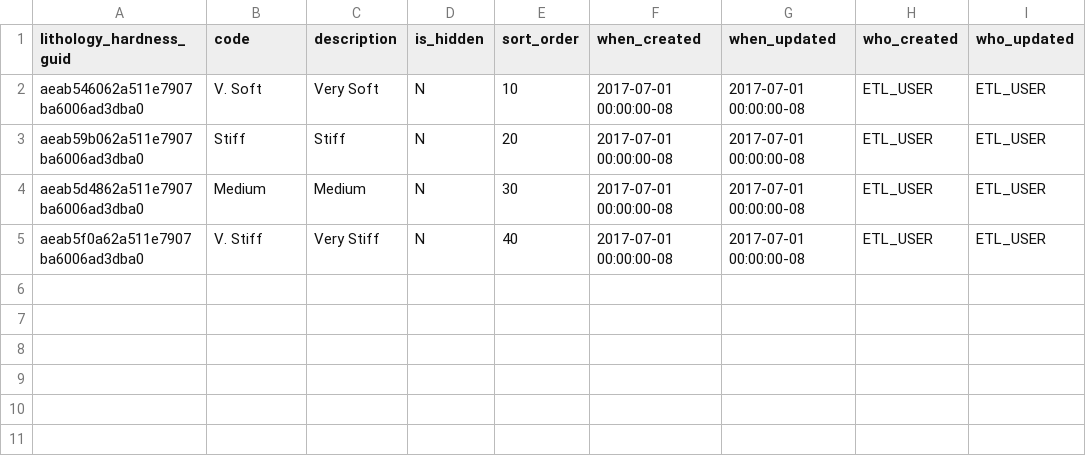
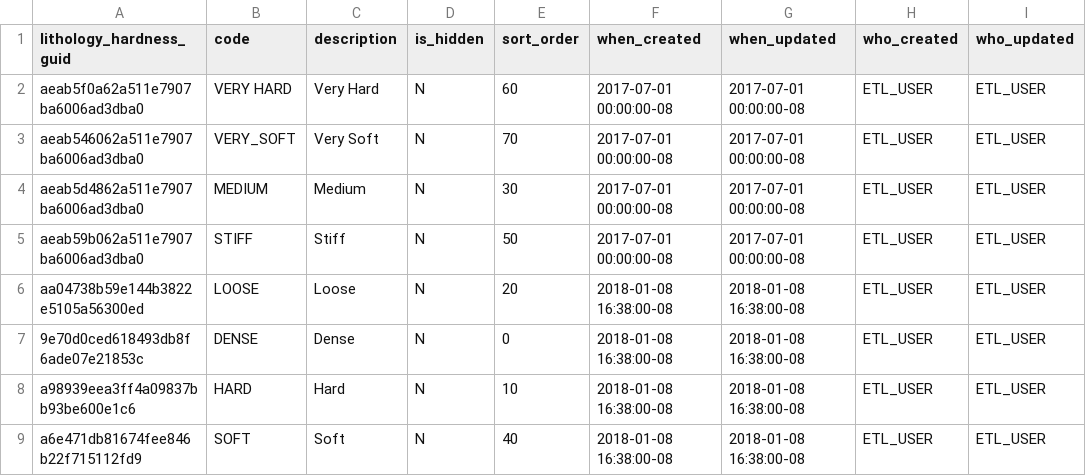
Before and after one commit to bcgov/gwells, a CSV file: database/code-tables/gwells_lithology_hardness.csv, drawn as a sheet.

Commit message:
Completed lithology hardness code set.

```diff
--- a/database/code-tables/gwells_lithology_hardness.csv
+++ b/database/code-tables/gwells_lithology_hardness.csv
@@ -1,5 +1,9 @@
 lithology_hardness_guid,code,description,is_hidden,sort_order,when_created,when_updated,who_created,who_updated
-"aeab546062a511e7907ba6006ad3dba0","V. Soft","Very Soft","N","10","2017-07-01 00:00:00-08","2017-07-01 00:00:00-08","ETL_USER","ETL_USER"
-"aeab59b062a511e7907ba6006ad3dba0","Stiff","Stiff","N","20","2017-07-01 00:00:00-08","2017-07-01 00:00:00-08","ETL_USER","ETL_USER"
-"aeab5d4862a511e7907ba6006ad3dba0","Medium","Medium","N","30","2017-07-01 00:00:00-08","2017-07-01 00:00:00-08","ETL_USER","ETL_USER"
-"aeab5f0a62a511e7907ba6006ad3dba0","V. Stiff","Very Stiff","N","40","2017-07-01 00:00:00-08","2017-07-01 00:00:00-08","ETL_USER","ETL_USER"
+"aeab5f0a62a511e7907ba6006ad3dba0","VERY HARD","Very Hard","N","60","2017-07-01 00:00:00-08","2017-07-01 00:00:00-08","ETL_USER","ETL_USER"
+"aeab546062a511e7907ba6006ad3dba0","VERY_SOFT","Very Soft","N","70","2017-07-01 00:00:00-08","2017-07-01 00:00:00-08","ETL_USER","ETL_USER"
+"aeab5d4862a511e7907ba6006ad3dba0","MEDIUM","Medium","N","30","2017-07-01 00:00:00-08","2017-07-01 00:00:00-08","ETL_USER","ETL_USER"
+"aeab59b062a511e7907ba6006ad3dba0","STIFF","Stiff","N","50","2017-07-01 00:00:00-08","2017-07-01 00:00:00-08","ETL_USER","ETL_USER"
+"aa04738b59e144b3822e5105a56300ed","LOOSE","Loose","N","20","2018-01-08 16:38:00-08","2018-01-08 16:38:00-08","ETL_USER","ETL_USER"
+"9e70d0ced618493db8f6ade07e21853c","DENSE","Dense","N","0","2018-01-08 16:38:00-08","2018-01-08 16:38:00-08","ETL_USER","ETL_USER"
+"a98939eea3ff4a09837bb93be600e1c6","HARD","Hard","N","10","2018-01-08 16:38:00-08","2018-01-08 16:38:00-08","ETL_USER","ETL_USER"
+"a6e471db81674fee846b22f715112fd9","SOFT","Soft","N","40","2018-01-08 16:38:00-08","2018-01-08 16:38:00-08","ETL_USER","ETL_USER"
```
